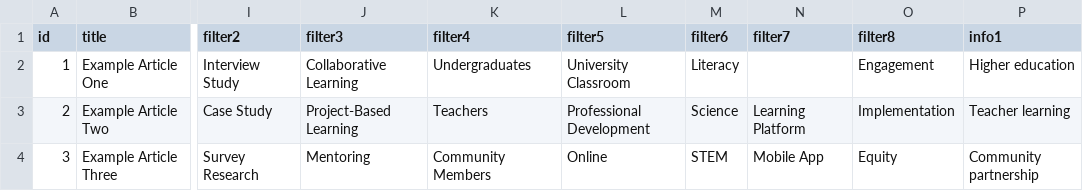
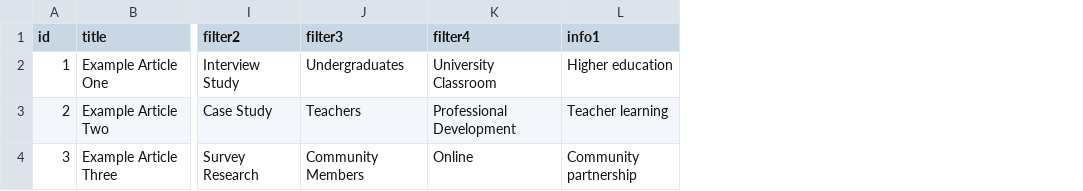
Before and after one commit to morganavickery/literature-review-database-template, a CSV file: assets/database.csv, drawn as a sheet; only a part is shown, gaps mark what is left out; the diff names each change by its address in the sheet, - before the commit and + after, or states it on an @@ line.

Commit message:
update instructions for removing filters etc.

```diff
--- a/assets/database.csv
+++ b/assets/database.csv
-column L (filter5), rows 2-4: University Classroom | Professional Development | Online
-column M (filter6), rows 2-4: Literacy | Science | STEM
-column N (filter7), rows 3-4: Learning Platform | Mobile App
-column O (filter8), rows 2-4: Engagement | Implementation | Equity
-J2 (filter3): Collaborative Learning
+J2 (filter3): Undergraduates
-K2 (filter4): Undergraduates
+K2 (filter4): University Classroom
-J3 (filter3): Project-Based Learning
+J3 (filter3): Teachers
-K3 (filter4): Teachers
+K3 (filter4): Professional Development
-J4 (filter3): Mentoring
+J4 (filter3): Community Members
-K4 (filter4): Community Members
+K4 (filter4): Online
```
Also changed, not shown: 2 other files.
